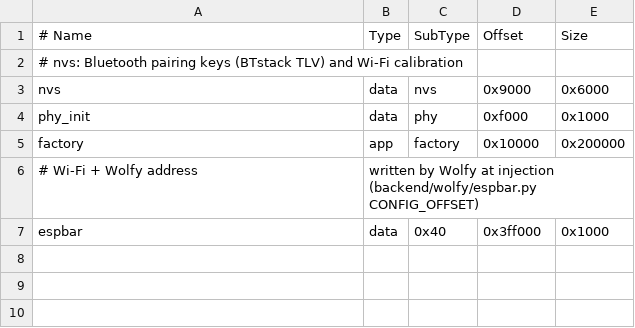
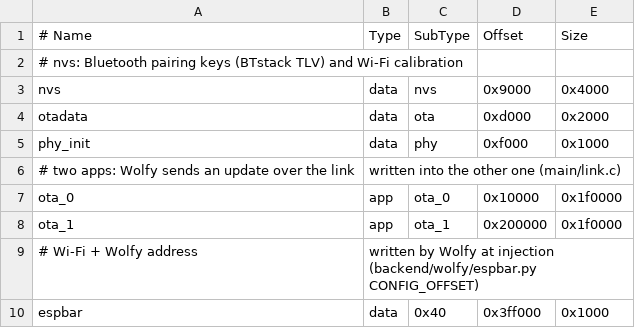
Before and after one commit to RM4Y/wolfy, a CSV file: espbar/firmware/partitions.csv, drawn as a sheet.

```diff
--- a/espbar/firmware/partitions.csv
+++ b/espbar/firmware/partitions.csv
@@ -2,5 +2,8 @@
 # nvs: Bluetooth pairing keys (BTstack TLV) and Wi-Fi calibration
-nvs,      data, nvs,     0x9000,   0x6000
+nvs,      data, nvs,     0x9000,   0x4000
+otadata,  data, ota,     0xd000,   0x2000
 phy_init, data, phy,     0xf000,   0x1000
-factory,  app,  factory, 0x10000,  0x200000
+# two apps: Wolfy sends an update over the link, written into the other one (main/link.c)
+ota_0,    app,  ota_0,   0x10000,  0x1f0000
+ota_1,    app,  ota_1,   0x200000, 0x1f0000
 # Wi-Fi + Wolfy address, written by Wolfy at injection (backend/wolfy/espbar.py CONFIG_OFFSET)
```
Also changed, not shown: 16 other files.
